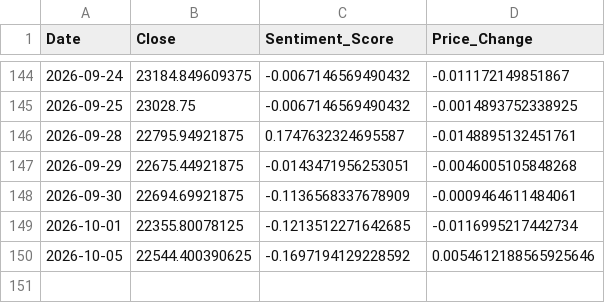
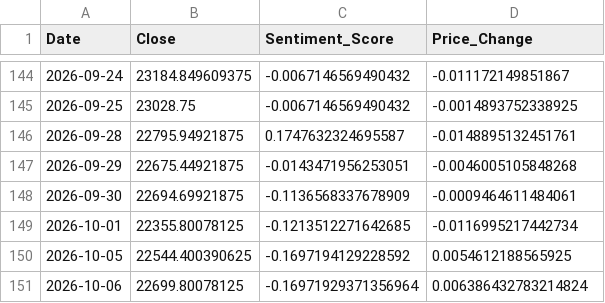
Before and after one commit to Sims9218/NIFTY50-Sentiment-Analyzer, a CSV file: market_data.csv, drawn as a sheet; only a part is shown, gaps mark what is left out.

```diff
--- a/market_data.csv
+++ b/market_data.csv
@@ -149,2 +149,3 @@ Date,Close,Sentiment_Score,Price_Change
 2026-10-01,22355.80078125,-0.1213512271642685,-0.0116995217442734
-2026-10-05,22544.400390625,-0.1697194129228592,0.0054612188565925646
+2026-10-05,22544.400390625,-0.1697194129228592,0.0054612188565925
+2026-10-06,22699.80078125,-0.16971929371356964,0.006386432783214824
```
Also changed, not shown: 1 other file.
